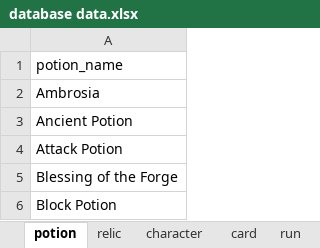
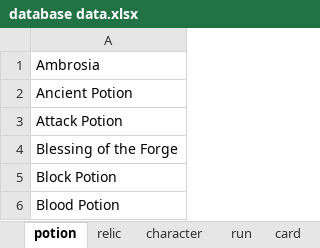
Before and after one commit to LButler-VSS/stsDatabase, an Excel workbook: database data.xlsx, sheet potion, drawn as a sheet; only a part is shown; the shorter side is filled out with more unchanged rows; values as stored, in another font and other column widths than the file's, no borders; the diff names each change by its address in the sheet, - before the commit and + after, or states it on an @@ line.

```diff
--- a/database data.xlsx (sheet potion)
+++ b/database data.xlsx (sheet potion)
@@ sheet tab order changed: potion | relic | character | run | card @@
-row 1: potion_name
```
Also changed, not shown: sheet run_has_card, sheet run_has_encounter, sheet run_has_relic, sheet run_has_potion, sheet run, sheet character, 1 more sheet, 2 other files.
